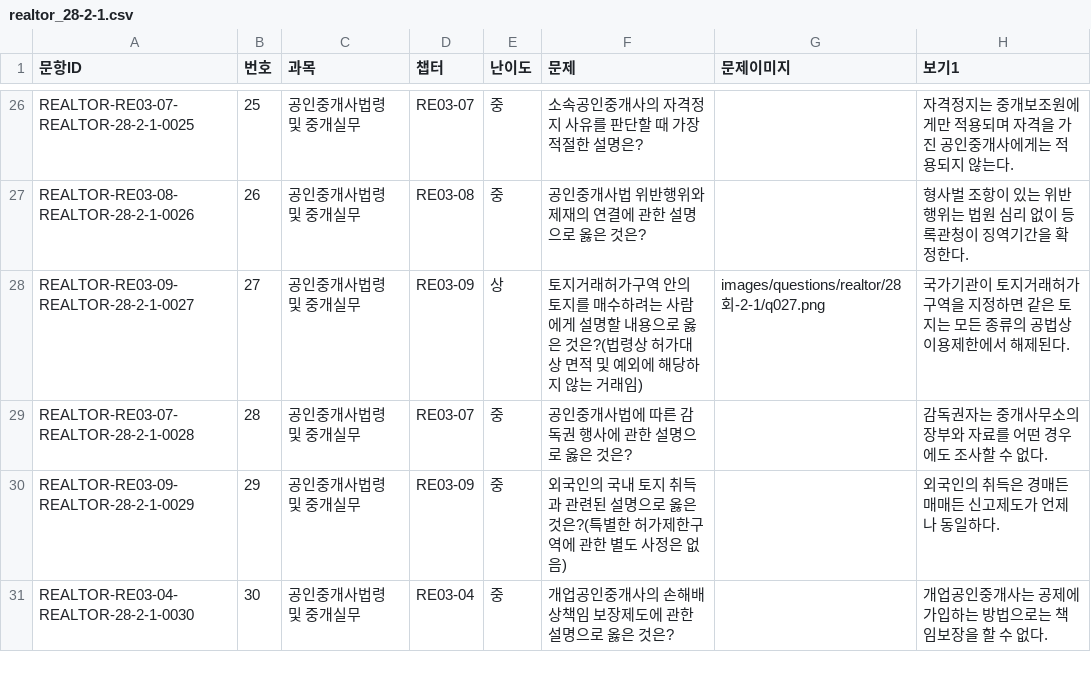
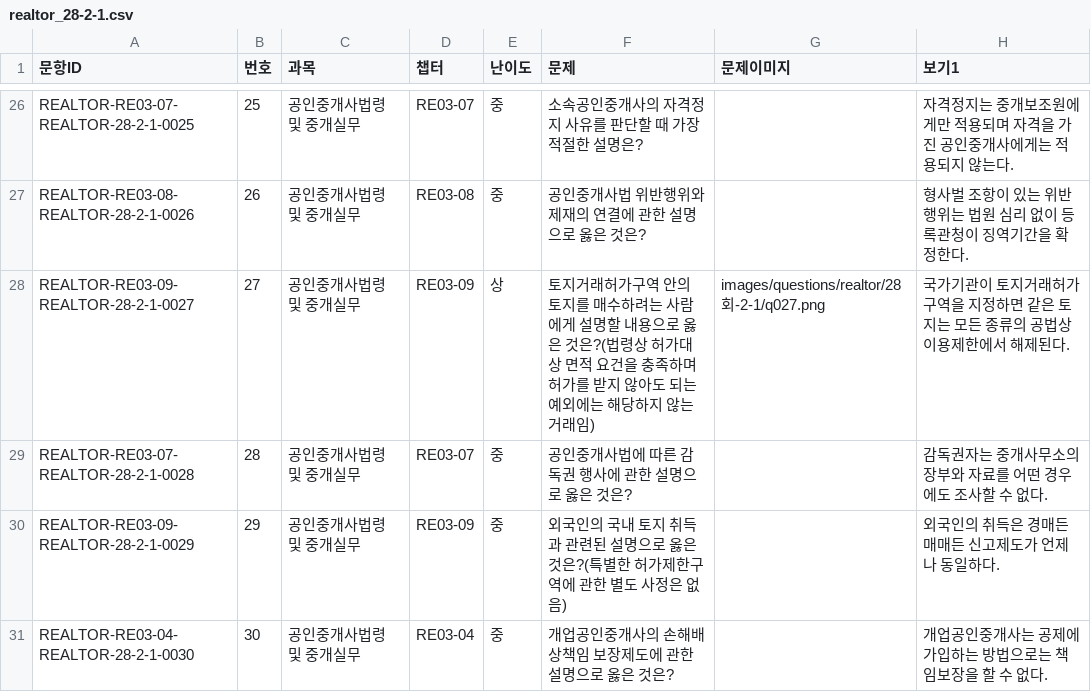
Before and after one commit to noh73010/education-webapp, a CSV file: generated/realtor/realtor_28-2-1.csv, drawn as a sheet; only a part is shown, gaps mark what is left out; the diff names each change by its address in the sheet, - before the commit and + after, or states it on an @@ line.

Commit message:
Clarify land transaction permit question eligibility

```diff
--- a/generated/realtor/realtor_28-2-1.csv
+++ b/generated/realtor/realtor_28-2-1.csv
-F28 (문제): …면적 및 예외에 해당하…
+F28 (문제): …면적 요건을 충족하며 허가를 받지 않아도 되는 예외에는 해당하…
```
